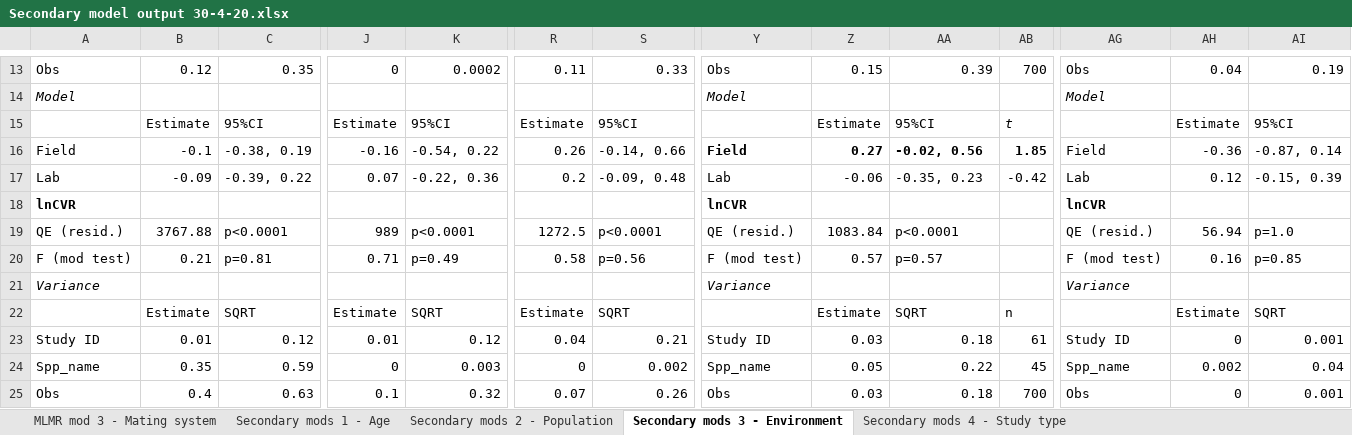
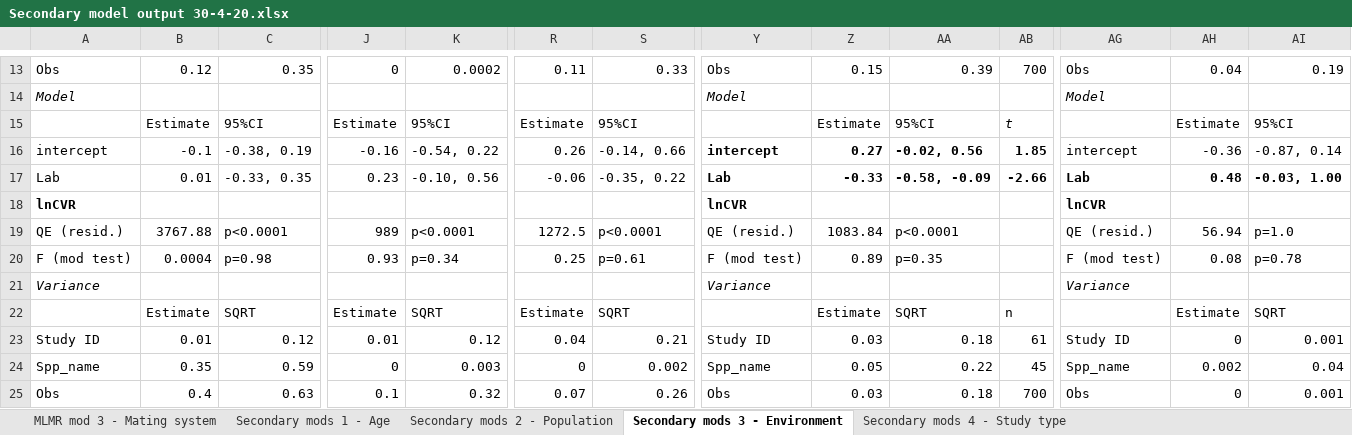
Before and after one commit to daniel1noble/sex_diff_meta, an Excel workbook: ms/Secondary model output 30-4-20.xlsx, sheet Secondary mods 3 - Environment, drawn as a sheet; only a part is shown, gaps mark what is left out; values as stored, in another font and other column widths than the file's, no borders; the diff covers the shown part only; the diff names each change by its address in the sheet, - before the commit and + after, or states it on an @@ line.

```diff
--- a/ms/Secondary model output 30-4-20.xlsx (sheet Secondary mods 3 - Environment)
+++ b/ms/Secondary model output 30-4-20.xlsx (sheet Secondary mods 3 - Environment)
-A16: Field
+A16: intercept
-Y16: Field
+Y16: intercept
-AG16: Field
+AG16: intercept
-B17: -0.09
+B17: 0.01
-C17: -0.39, 0.22
+C17: -0.33, 0.35
-J17: 0.07
+J17: 0.23
-K17: -0.22, 0.36
+K17: -0.10, 0.56
-R17: 0.2
+R17: -0.06
-S17: -0.09, 0.48
+S17: -0.35, 0.22
-Y17:AI17 bold: off
+Y17:AI17 bold: on
-Z17: -0.06
+Z17: -0.33
-AA17: -0.35, 0.23
+AA17: -0.58, -0.09
-AB17: -0.42
+AB17: -2.66
-AH17: 0.12
+AH17: 0.48
-AI17: -0.15, 0.39
+AI17: -0.03, 1.00
-B20: 0.21
+B20: 0.0004
-C20: p=0.81
+C20: p=0.98
-J20: 0.71
+J20: 0.93
-K20: p=0.49
+K20: p=0.34
-R20: 0.58
+R20: 0.25
-S20: p=0.56
+S20: p=0.61
-Z20: 0.57
+Z20: 0.89
-AA20: p=0.57
+AA20: p=0.35
-AH20: 0.16
+AH20: 0.08
-AI20: p=0.85
+AI20: p=0.78
```
Also changed, not shown: 47 edited cells and cell formats elsewhere in this sheet, sheet Secondary mods 1 - Age, sheet MLMR mod 3 - Mating system, sheet Secondary mods 2 - Population, sheet Secondary mods 4 - Study type, 1 other file.
